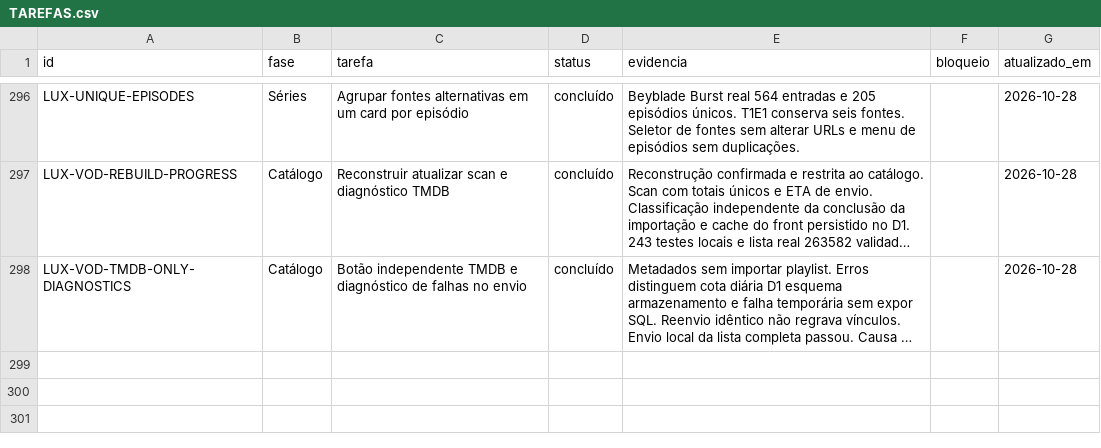
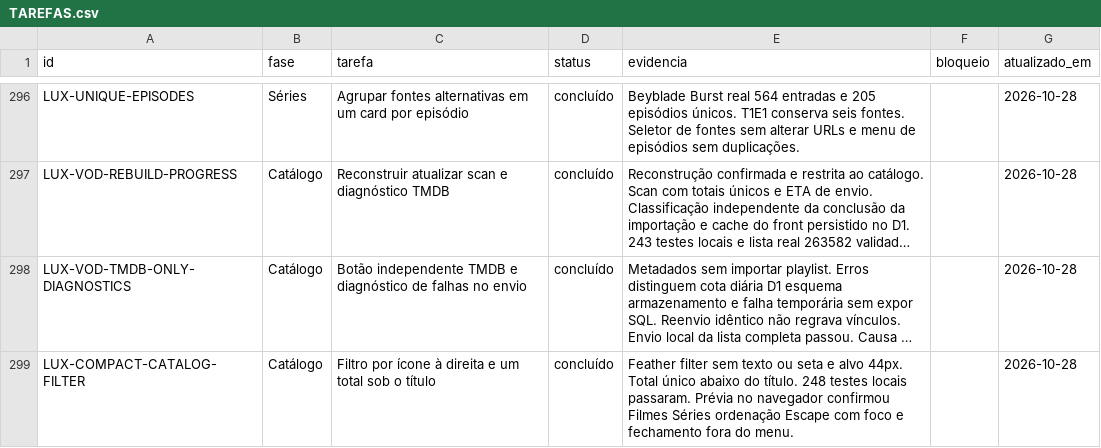
Before and after one commit to DevSouza208/LuxPlayerZero, a CSV file: docs/TAREFAS.csv, drawn as a sheet; only a part is shown, gaps mark what is left out; long unchanged cells end in …; the diff names each change by its address in the sheet, - before the commit and + after, or states it on an @@ line.

Commit message:
Move catalog filter to a compact icon on the right and remove duplicate total (#74)
* Place compact Feather filter on the right and show one catalog total beneath the title

* Record catalog filter browser verification and completed task

```diff
--- a/docs/TAREFAS.csv
+++ b/docs/TAREFAS.csv
+row 299: LUX-COMPACT-CATALOG-FILTER | Catálogo | Filtro por ícone à direita e um total sob o título | concluído | Feather filter sem texto ou seta e alvo 44px. Total único abaixo do título. 248 testes locais passaram. Prévia no navegador confirmou Filmes Séries ordenação Escape com foco e fechamento fora do menu. |  | 2026-10-28
```
Also changed, not shown: 7 other files.
